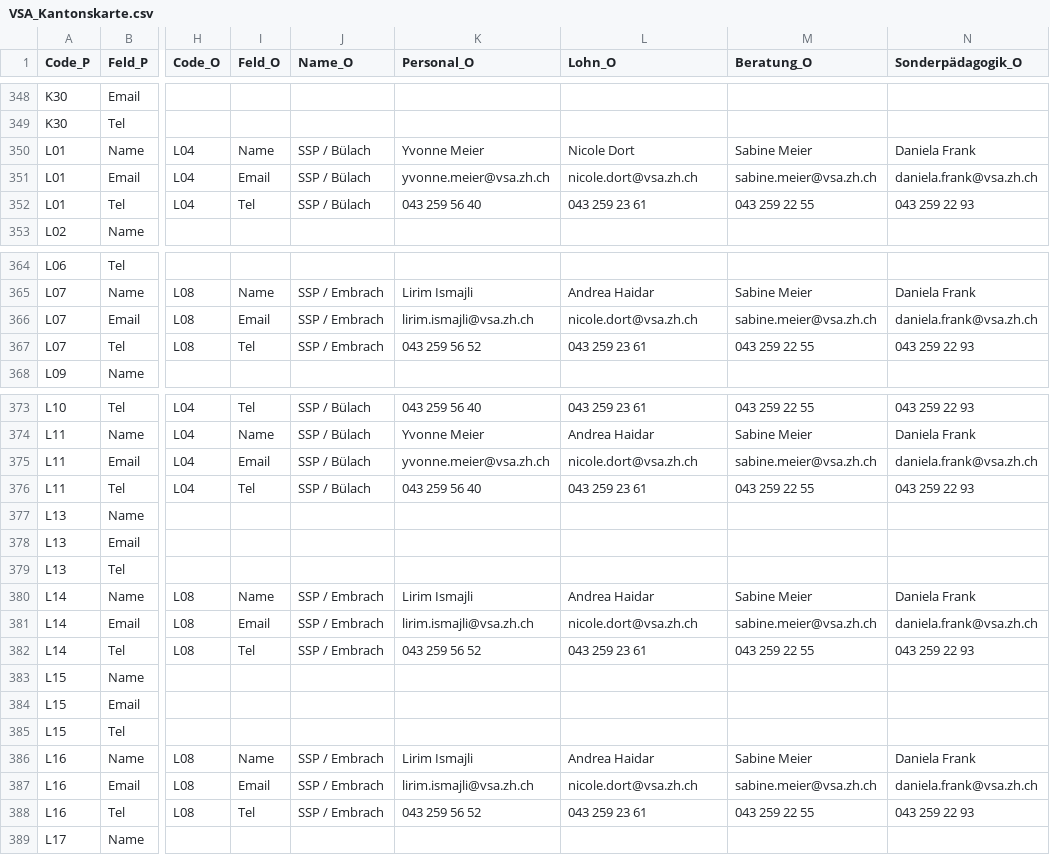
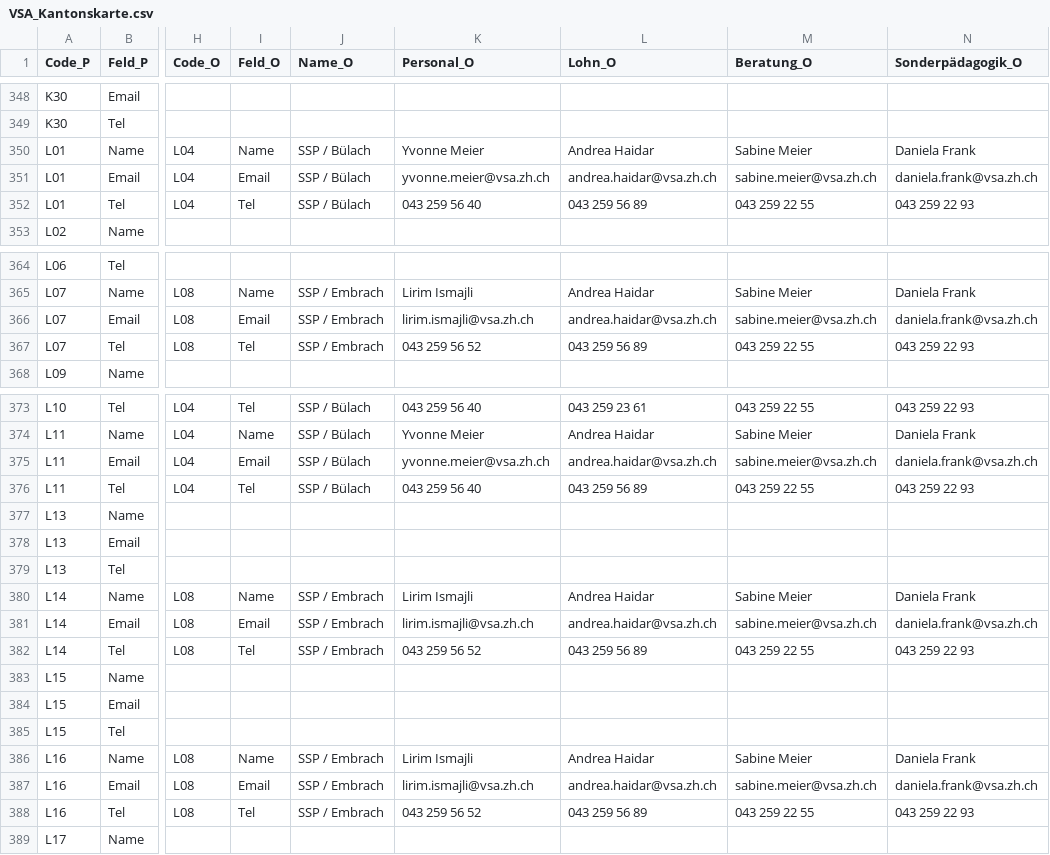
Before and after one commit to statistikZH/Visualisierung_VSAKarte, a CSV file: Data/VSA_Kantonskarte.csv, drawn as a sheet; only a part is shown, gaps mark what is left out; the diff names each change by its address in the sheet, - before the commit and + after, or states it on an @@ line.

Commit message:
Update VSA_Kantonskarte.csv

```diff
--- a/Data/VSA_Kantonskarte.csv
+++ b/Data/VSA_Kantonskarte.csv
-L350 (Lohn_O): Nicole Dort
+L350 (Lohn_O): Andrea Haidar
-L351 (Lohn_O): nicole.dort@vsa.zh.ch
+L351 (Lohn_O): andrea.haidar@vsa.zh.ch
-L352 (Lohn_O): 043 259 23 61
+L352 (Lohn_O): 043 259 56 89
-L366 (Lohn_O): nicole.dort@vsa.zh.ch
+L366 (Lohn_O): andrea.haidar@vsa.zh.ch
-L367 (Lohn_O): 043 259 23 61
+L367 (Lohn_O): 043 259 56 89
-L375 (Lohn_O): nicole.dort@vsa.zh.ch
+L375 (Lohn_O): andrea.haidar@vsa.zh.ch
-L376 (Lohn_O): 043 259 23 61
+L376 (Lohn_O): 043 259 56 89
-L381 (Lohn_O): nicole.dort@vsa.zh.ch
+L381 (Lohn_O): andrea.haidar@vsa.zh.ch
-L382 (Lohn_O): 043 259 23 61
+L382 (Lohn_O): 043 259 56 89
-L387 (Lohn_O): nicole.dort@vsa.zh.ch
+L387 (Lohn_O): andrea.haidar@vsa.zh.ch
-L388 (Lohn_O): 043 259 23 61
+L388 (Lohn_O): 043 259 56 89
```
